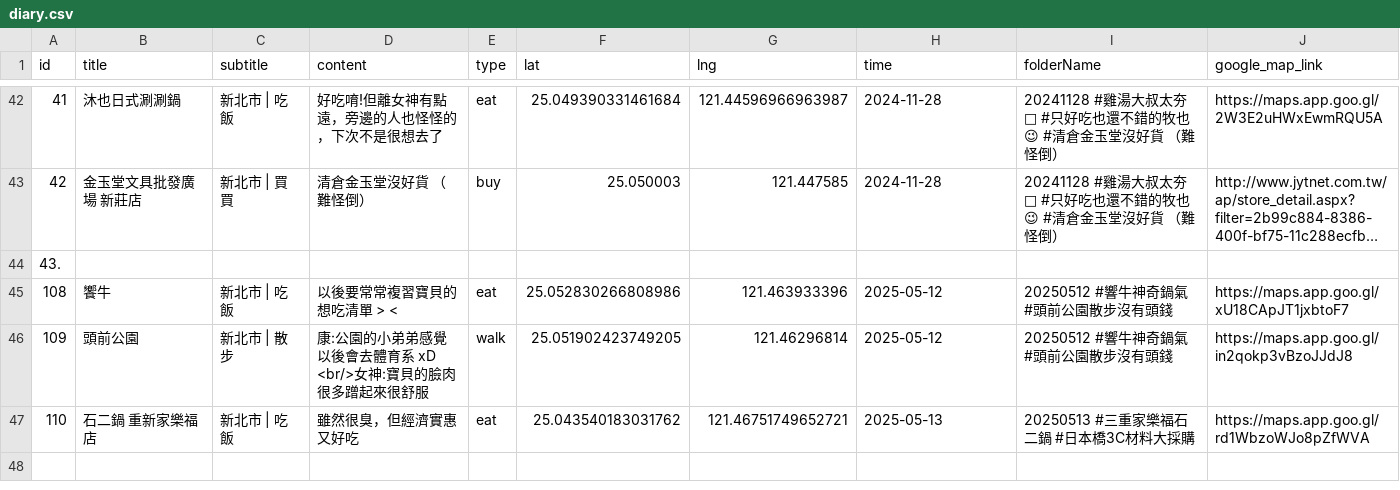
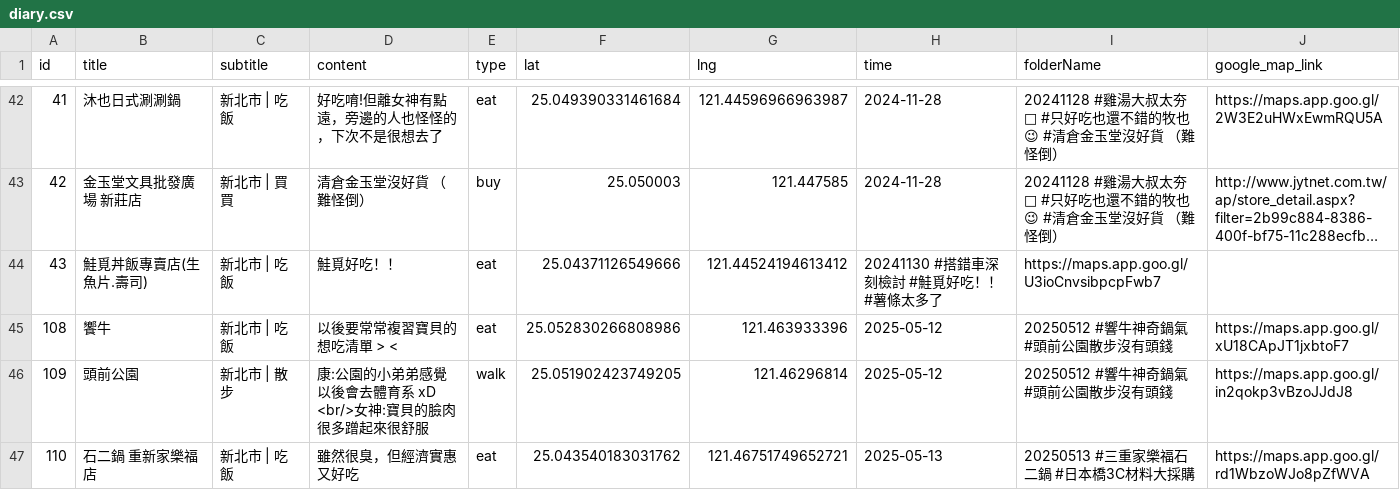
Before and after one commit to sm245735/confession-site, a CSV file: data/diary.csv, drawn as a sheet; only a part is shown, gaps mark what is left out; long unchanged cells end in …; removed rows and columns are numbered as before the commit, all else as after; the diff names each change by its address in the sheet, - before the commit and + after, or states it on an @@ line.

Commit message:
Update diary.csv

```diff
--- a/data/diary.csv
+++ b/data/diary.csv
-row 44: 43.
+row 44: 43 | 鮭覓丼飯專賣店(生魚片.壽司) | 新北市 | 吃飯 | 鮭覓好吃！！ | eat | 25.04371126549666 | 121.44524194613412 | 20241130 #搭錯車深刻檢討 #鮭覓好吃！！ #薯條太多了 | https://maps.app.goo.gl/U3ioCnvsibpcpFwb7
```
